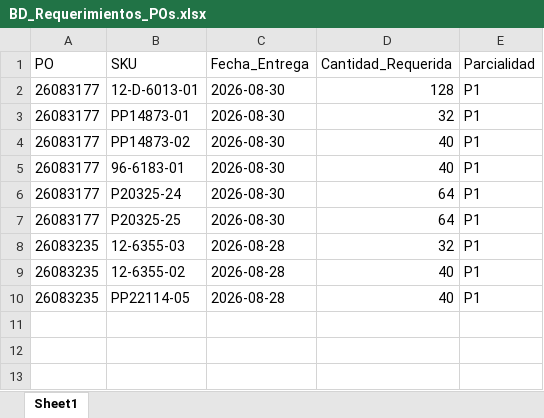
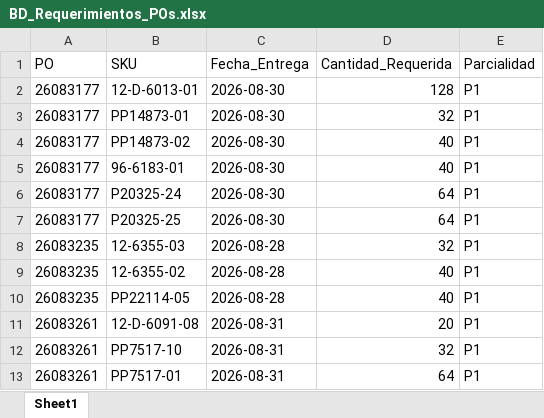
Before and after one commit to jesusalbertomoraleslopez-byte/sigrama_po_tracker, an Excel workbook: data/BD_Requerimientos_POs.xlsx, sheet Sheet1, drawn as a sheet; values as stored, in another font and other column widths than the file's, no borders; the diff names each change by its address in the sheet, - before the commit and + after, or states it on an @@ line.

```diff
--- a/data/BD_Requerimientos_POs.xlsx (sheet Sheet1)
+++ b/data/BD_Requerimientos_POs.xlsx (sheet Sheet1)
+row 11: 26083261 | 12-D-6091-08 | 2026-08-31 | 20 | P1
+row 12: 26083261 | PP7517-10 | 2026-08-31 | 32 | P1
+row 13: 26083261 | PP7517-01 | 2026-08-31 | 64 | P1
```
Also changed, not shown: data/BD_POs_Cabecera.xlsx, data/BD_POs_Partidas_Detalladas.xlsx, 4 other files.
